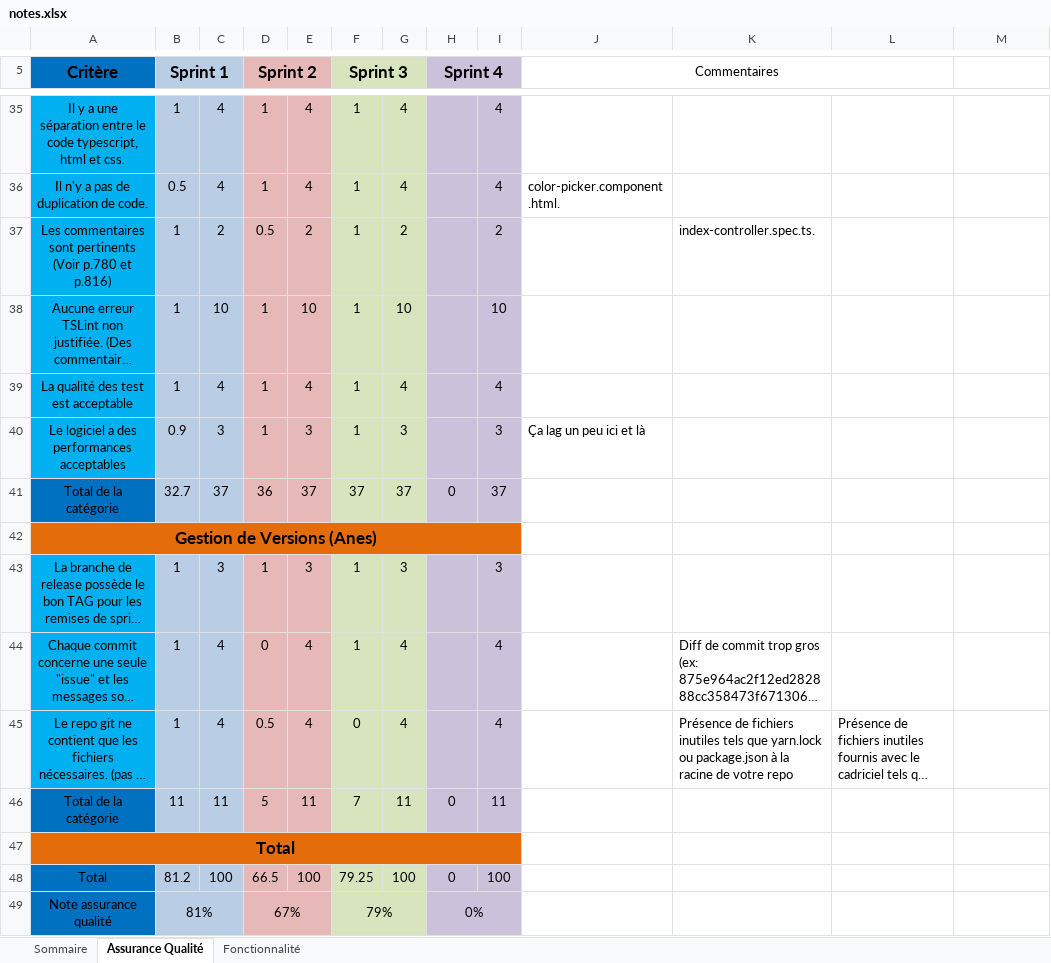
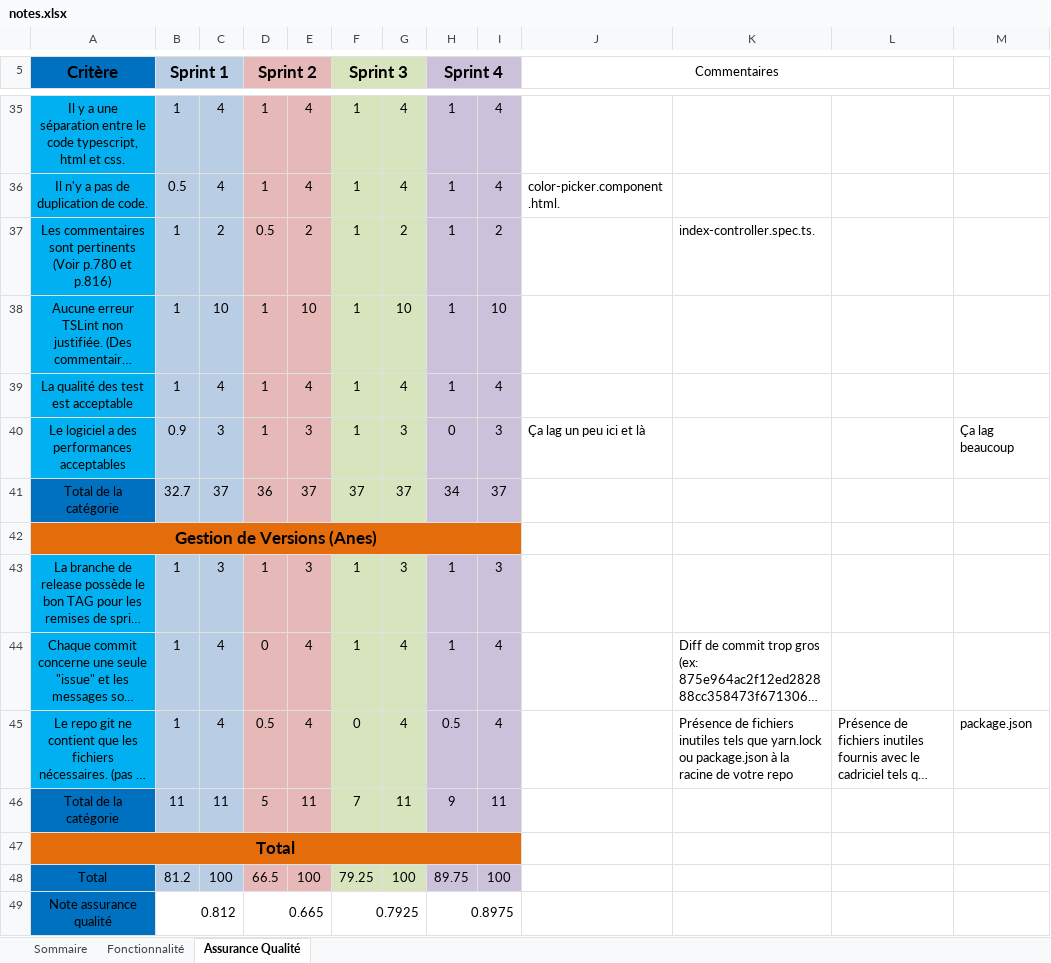
Before and after one commit to nmhjoyal/LOG2990, an Excel workbook: notes.xlsx, sheet Assurance Qualité, drawn as a sheet; only a part is shown, gaps mark what is left out; long unchanged cells end in …; values as stored, in another font and other column widths than the file's, no borders; removed rows and columns are numbered as before the commit, all else as after; the diff covers the shown part only; the diff names each change by its address in the sheet, - before the commit and + after, or states it on an @@ line.

Commit message:
Remise des notes

```diff
--- a/notes.xlsx (sheet Assurance Qualité)
+++ b/notes.xlsx (sheet Assurance Qualité)
@@ sheet tab order changed: Sommaire | Fonctionnalité | Assurance Qualité @@
-H35:H39 (Sprint 4): (empty)
+H35:H39 (Sprint 4): 1
-H40 (Sprint 4): (empty)
+H40 (Sprint 4): 0
-M40: (empty)
+M40: Ça lag beaucoup
-H41 (Sprint 4): 0
+H41 (Sprint 4): 34
-H43:H44 (Sprint 4): (empty)
+H43:H44 (Sprint 4): 1
-H45 (Sprint 4): (empty)
+H45 (Sprint 4): 0.5
-M45: (empty)
+M45: package.json
-H46 (Sprint 4): 0
+H46 (Sprint 4): 9
-H48 (Sprint 4): 0
+H48 (Sprint 4): 89.75
-row 49: Note assurance qualité | 81% |  | 67% |  | 79% |  | 0%
+row 49: Note assurance qualité | 0.812 |  | 0.665 |  | 0.7925 |  | 0.8975
```
Also changed, not shown: 24 edited cells elsewhere in this sheet, sheet Fonctionnalité, sheet Sommaire.
